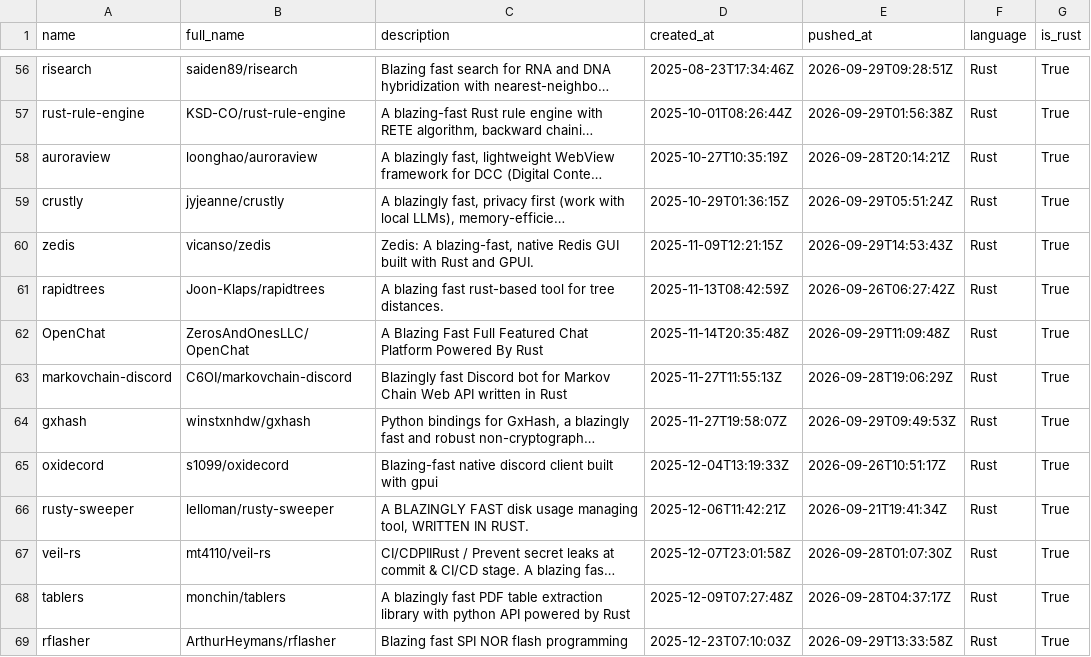
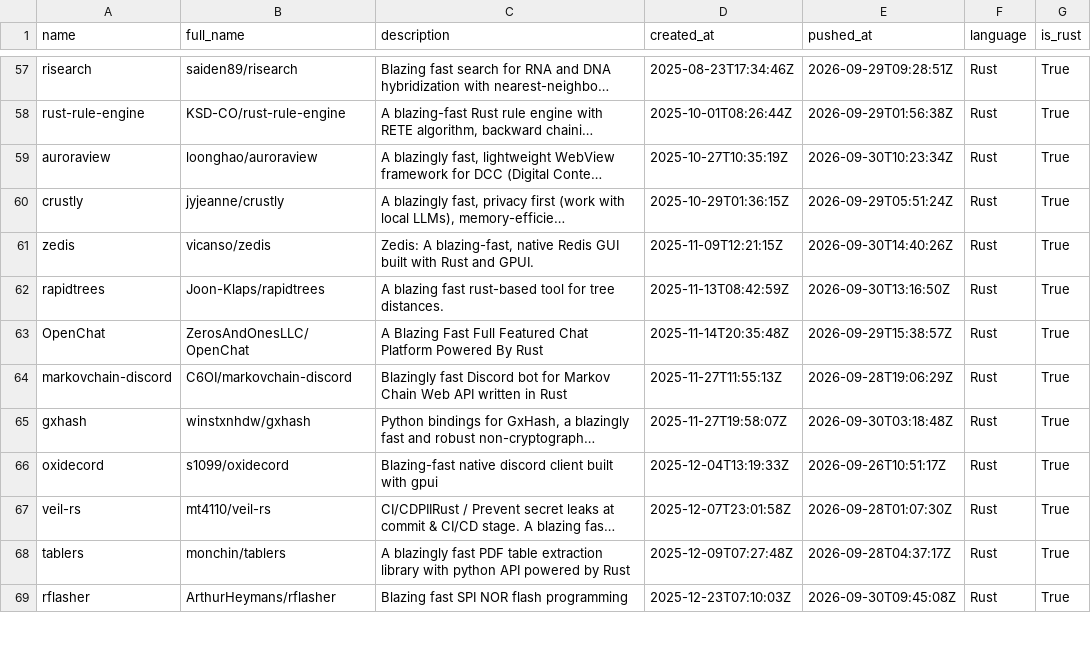
Before and after one commit to ninpnin/days-since-blazingly-fast, a CSV file: data/frameworks_sorted.csv, drawn as a sheet; only a part is shown, gaps mark what is left out; long unchanged cells end in …; removed rows and columns are numbered as before the commit, all else as after; the diff covers the shown part only; the diff names each change by its address in the sheet, - before the commit and + after, or states it on an @@ line.

```diff
--- a/data/frameworks_sorted.csv
+++ b/data/frameworks_sorted.csv
-E59 (pushed_at): 2026-09-28T20:14:21Z
+E59 (pushed_at): 2026-09-30T10:23:34Z
-E61 (pushed_at): 2026-09-29T14:53:43Z
+E61 (pushed_at): 2026-09-30T14:40:26Z
-E62 (pushed_at): 2026-09-26T06:27:42Z
+E62 (pushed_at): 2026-09-30T13:16:50Z
-E63 (pushed_at): 2026-09-29T11:09:48Z
+E63 (pushed_at): 2026-09-29T15:38:57Z
-E65 (pushed_at): 2026-09-29T09:49:53Z
+E65 (pushed_at): 2026-09-30T03:18:48Z
-row 66: rusty-sweeper | lelloman/rusty-sweeper | A BLAZINGLY FAST disk usage managing tool, WRITTEN IN RUST. | 2025-12-06T11:42:21Z | 2026-09-21T19:41:34Z | Rust | True
-E69 (pushed_at): 2026-09-29T13:33:58Z
+E69 (pushed_at): 2026-09-30T09:45:08Z
```
Also changed, not shown: 3 added rows, 6 removed rows and 57 edited cells elsewhere in this file, data/aggregated_results.csv, data/sample.csv, 6 other files.
